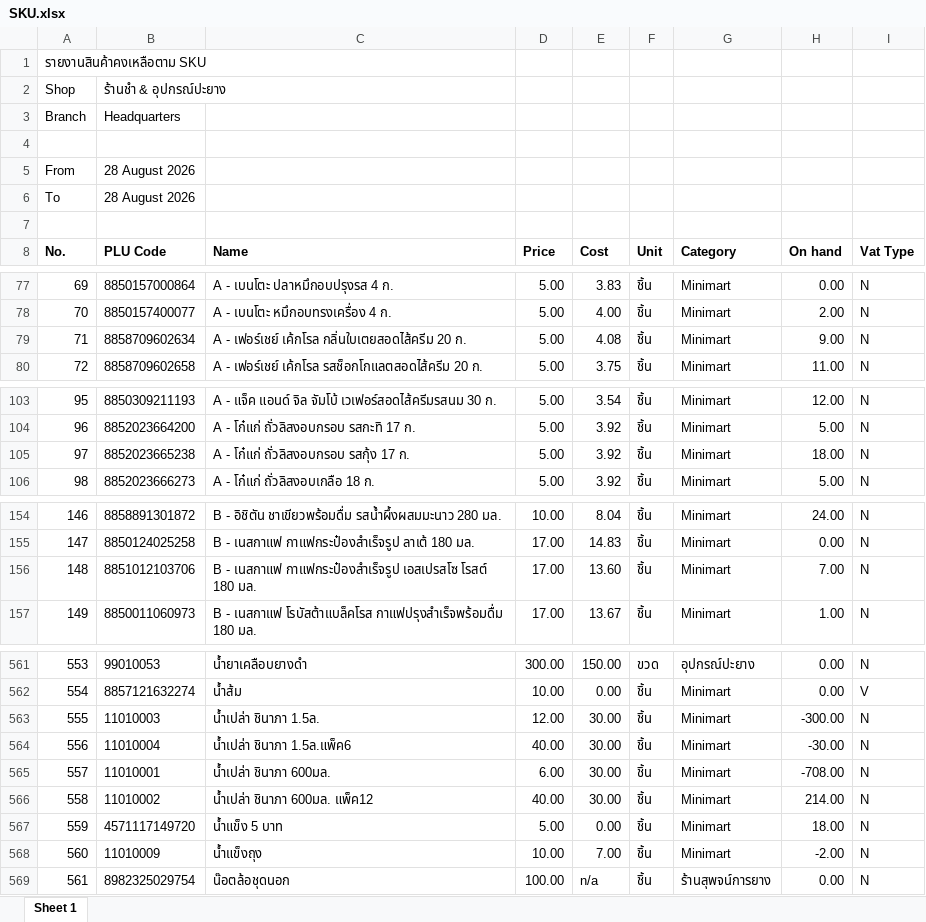
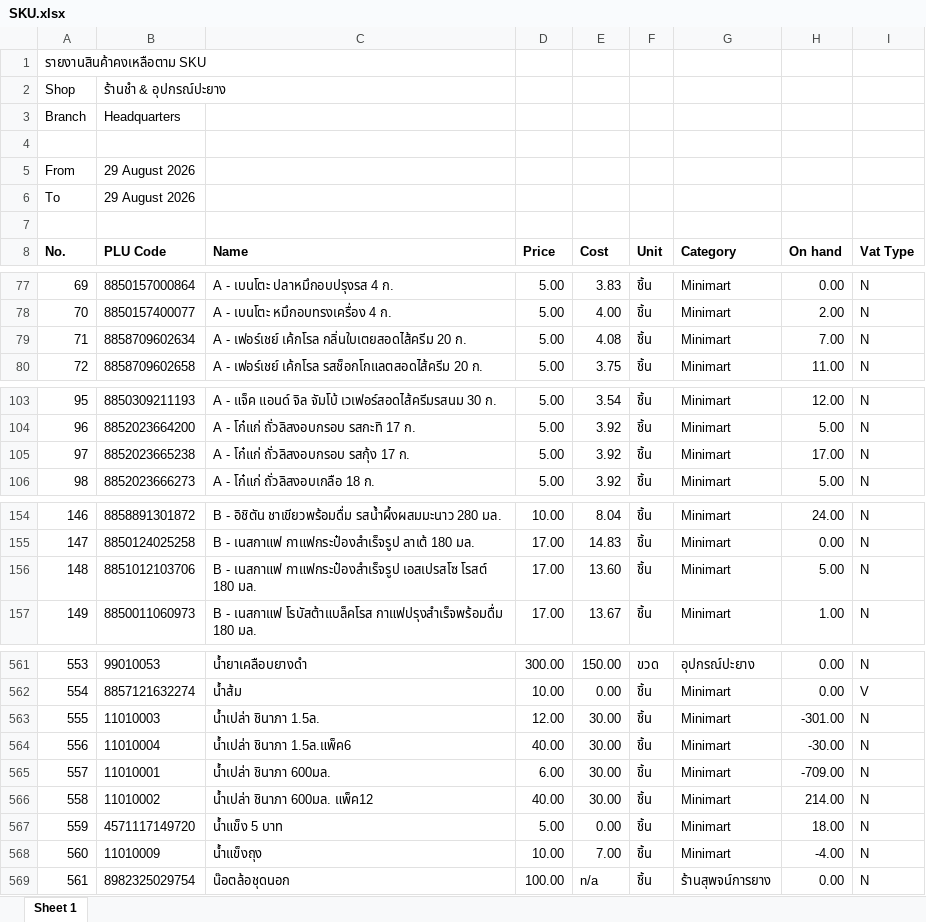
Before and after one commit to pet1486-sys/stock-web-titans-gain, an Excel workbook: stock_data/SKU.xlsx, sheet Sheet 1, drawn as a sheet; only a part is shown, gaps mark what is left out; values as stored, in another font and other column widths than the file's, no borders; the diff covers the shown part only; the diff names each change by its address in the sheet, - before the commit and + after, or states it on an @@ line.

```diff
--- a/stock_data/SKU.xlsx (sheet Sheet 1)
+++ b/stock_data/SKU.xlsx (sheet Sheet 1)
-B5:B6 (PLU Code): 28 August 2026
+B5:B6 (PLU Code): 29 August 2026
-H79 (On hand): 9.00
+H79 (On hand): 7.00
-H105 (On hand): 18.00
+H105 (On hand): 17.00
-H156 (On hand): 7.00
+H156 (On hand): 5.00
-H563 (On hand): -300.00
+H563 (On hand): -301.00
-H565 (On hand): -708.00
+H565 (On hand): -709.00
-H568 (On hand): -2.00
+H568 (On hand): -4.00
```
Also changed, not shown: 6 edited cells elsewhere in this sheet, 2 other files.
